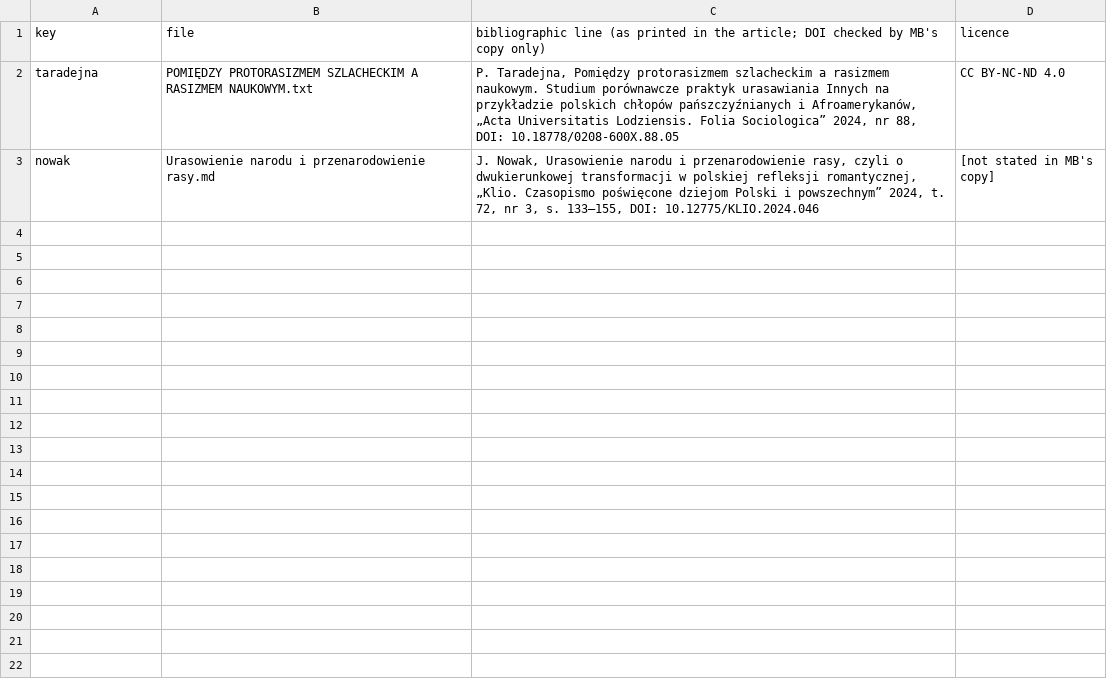
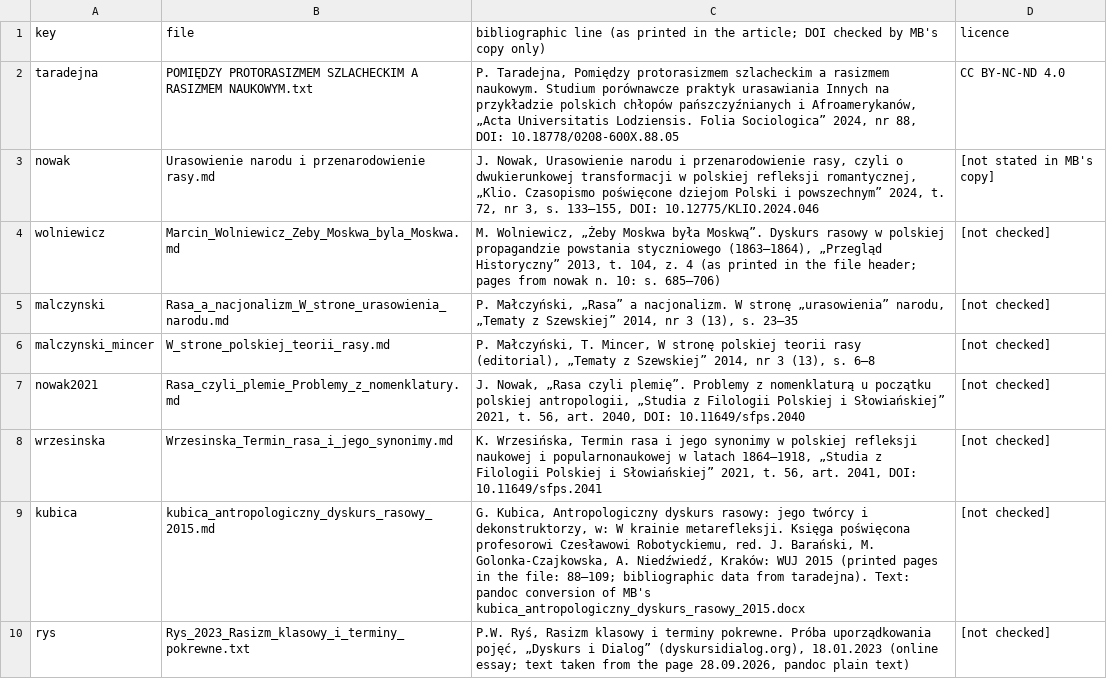
Before and after one commit to blessero/srom-cloud, a TSV file: training/sources.tsv, drawn as a sheet; the diff names each change by its address in the sheet, - before the commit and + after, or states it on an @@ line.

```diff
--- a/training/sources.tsv
+++ b/training/sources.tsv
+row 4: wolniewicz | Marcin_Wolniewicz_Zeby_Moskwa_byla_Moskwa.md | M. Wolniewicz, „Żeby Moskwa była Moskwą”. Dyskurs rasowy w polskiej propagandzie powstania styczniowego (1863–1864), „Przegląd Historyczny” 2013, t. 104, z. 4 (as printed in the file header; pages from nowak n. 10: s. 685–706) | [not checked]
+row 5: malczynski | Rasa_a_nacjonalizm_W_strone_urasowienia_narodu.md | P. Małczyński, „Rasa” a nacjonalizm. W stronę „urasowienia” narodu, „Tematy z Szewskiej” 2014, nr 3 (13), s. 23–35 | [not checked]
+row 6: malczynski_mincer | W_strone_polskiej_teorii_rasy.md | P. Małczyński, T. Mincer, W stronę polskiej teorii rasy (editorial), „Tematy z Szewskiej” 2014, nr 3 (13), s. 6–8 | [not checked]
+row 7: nowak2021 | Rasa_czyli_plemie_Problemy_z_nomenklatury.md | J. Nowak, „Rasa czyli plemię”. Problemy z nomenklaturą u początku polskiej antropologii, „Studia z Filologii Polskiej i Słowiańskiej” 2021, t. 56, art. 2040, DOI: 10.11649/sfps.2040 | [not checked]
+row 8: wrzesinska | Wrzesinska_Termin_rasa_i_jego_synonimy.md | K. Wrzesińska, Termin rasa i jego synonimy w polskiej refleksji naukowej i popularnonaukowej w latach 1864–1918, „Studia z Filologii Polskiej i Słowiańskiej” 2021, t. 56, art. 2041, DOI: 10.11649/sfps.2041 | [not checked]
+row 9: kubica | kubica_antropologiczny_dyskurs_rasowy_2015.md | G. Kubica, Antropologiczny dyskurs rasowy: jego twórcy i dekonstruktorzy, w: W krainie metarefleksji. Księga poświęcona profesorowi Czesławowi Robotyckiemu, red. J. Barański, M. Golonka-Czajkowska, A. Niedźwiedź, Kraków: WUJ 2015 (printed pages in the file: 88–109; bibliographic data from taradejna). Text: pandoc conversion of MB's kubica_antropologiczny_dyskurs_rasowy_2015.docx | [not checked]
+row 10: rys | Rys_2023_Rasizm_klasowy_i_terminy_pokrewne.txt | P.W. Ryś, Rasizm klasowy i terminy pokrewne. Próba uporządkowania pojęć, „Dyskurs i Dialog” (dyskursidialog.org), 18.01.2023 (online essay; text taken from the page 28.09.2026, pandoc plain text) | [not checked]
```
Also changed, not shown: tlumacz-tb.tsv, 7 other files.
